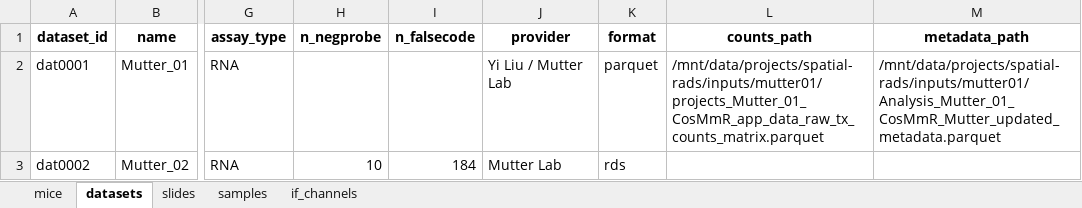
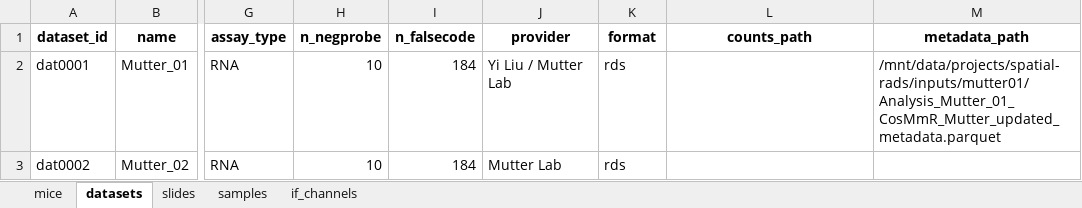
Before and after one commit to jeszyman/spatial-rads, an Excel workbook: data/metadata.xlsx, sheet datasets, drawn as a sheet; only a part is shown, gaps mark what is left out; values as stored, in another font and other column widths than the file's, no borders; the diff names each change by its address in the sheet, - before the commit and + after, or states it on an @@ line.

```diff
--- a/data/metadata.xlsx (sheet datasets)
+++ b/data/metadata.xlsx (sheet datasets)
-H2 (n_negprobe): (empty)
+H2 (n_negprobe): 10
-I2 (n_falsecode): (empty)
+I2 (n_falsecode): 184
-K2 (format): parquet
+K2 (format): rds
-L2 (counts_path): /mnt/data/projects/spatial-rads/inputs/mutter01/projects_Mutter_01_CosMmR_app_data_raw_tx_counts_matrix.parquet
+L2 (counts_path): (empty)
```
Also changed, not shown: sheet slides, 15 other files.
